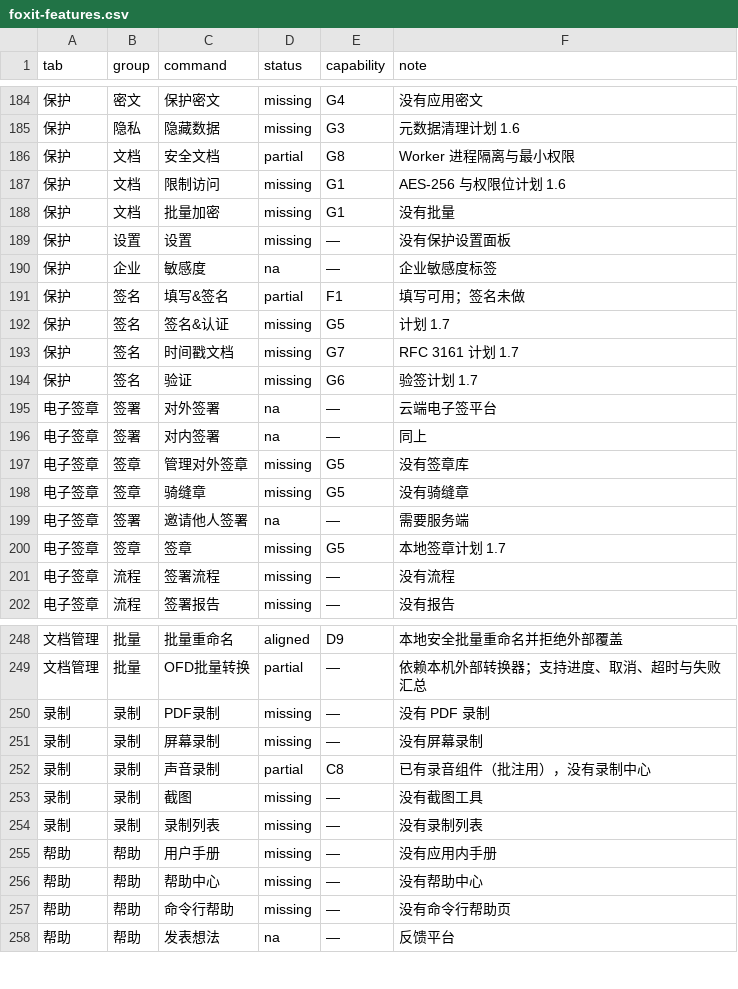
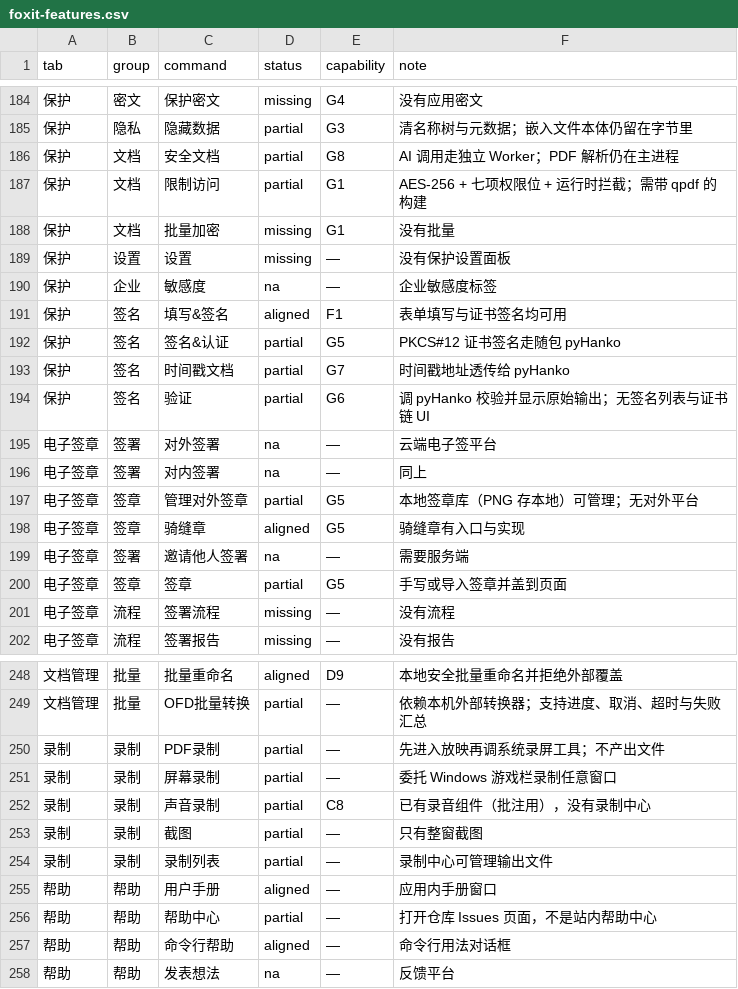
Before and after one commit to fengjutian/Folixa, a CSV file: docs/benchmark/foxit-features.csv, drawn as a sheet; only a part is shown, gaps mark what is left out; the diff covers the shown part only.

Commit message:
Update Foxit feature benchmark and build matrix documentation
- Revised the Foxit features benchmark CSV to reflect the current status of features, including updates on printing, exporting, editing, and form functionalities.
- Enhanced the build-foxit-matrix.py script documentation to clarify the evaluation criteria and recent changes in feature alignment, including new capabilities and identified gaps.
- Adjusted the language for clarity and accuracy regarding the status of features and their implementation in the context of user experience and compliance.

```diff
--- a/docs/benchmark/foxit-features.csv
+++ b/docs/benchmark/foxit-features.csv
@@ -184,5 +184,5 @@ tab,group,command,status,capability,note
 保护,密文,保护密文,missing,G4,没有应用密文
-保护,隐私,隐藏数据,missing,G3,元数据清理计划 1.6
-保护,文档,安全文档,partial,G8,Worker 进程隔离与最小权限
-保护,文档,限制访问,missing,G1,AES-256 与权限位计划 1.6
+保护,隐私,隐藏数据,partial,G3,清名称树与元数据；嵌入文件本体仍留在字节里
+保护,文档,安全文档,partial,G8,AI 调用走独立 Worker；PDF 解析仍在主进程
+保护,文档,限制访问,partial,G1,AES-256 + 七项权限位 + 运行时拦截；需带 qpdf 的构建
 保护,文档,批量加密,missing,G1,没有批量
@@ -190,12 +190,12 @@ tab,group,command,status,capability,note
 保护,企业,敏感度,na,—,企业敏感度标签
-保护,签名,填写&签名,partial,F1,填写可用；签名未做
-保护,签名,签名&认证,missing,G5,计划 1.7
-保护,签名,时间戳文档,missing,G7,RFC 3161 计划 1.7
-保护,签名,验证,missing,G6,验签计划 1.7
+保护,签名,填写&签名,aligned,F1,表单填写与证书签名均可用
+保护,签名,签名&认证,partial,G5,PKCS#12 证书签名走随包 pyHanko
+保护,签名,时间戳文档,partial,G7,时间戳地址透传给 pyHanko
+保护,签名,验证,partial,G6,调 pyHanko 校验并显示原始输出；无签名列表与证书链 UI
 电子签章,签署,对外签署,na,—,云端电子签平台
 电子签章,签署,对内签署,na,—,同上
-电子签章,签章,管理对外签章,missing,G5,没有签章库
-电子签章,签章,骑缝章,missing,G5,没有骑缝章
+电子签章,签章,管理对外签章,partial,G5,本地签章库（PNG 存本地）可管理；无对外平台
+电子签章,签章,骑缝章,aligned,G5,骑缝章有入口与实现
 电子签章,签署,邀请他人签署,na,—,需要服务端
-电子签章,签章,签章,missing,G5,本地签章计划 1.7
+电子签章,签章,签章,partial,G5,手写或导入签章并盖到页面
 电子签章,流程,签署流程,missing,—,没有流程
@@ -249,10 +249,10 @@ tab,group,command,status,capability,note
 文档管理,批量,OFD批量转换,partial,—,依赖本机外部转换器；支持进度、取消、超时与失败汇总
-录制,录制,PDF录制,missing,—,没有 PDF 录制
-录制,录制,屏幕录制,missing,—,没有屏幕录制
+录制,录制,PDF录制,partial,—,先进入放映再调系统录屏工具；不产出文件
+录制,录制,屏幕录制,partial,—,委托 Windows 游戏栏录制任意窗口
 录制,录制,声音录制,partial,C8,已有录音组件（批注用），没有录制中心
-录制,录制,截图,missing,—,没有截图工具
-录制,录制,录制列表,missing,—,没有录制列表
-帮助,帮助,用户手册,missing,—,没有应用内手册
-帮助,帮助,帮助中心,missing,—,没有帮助中心
-帮助,帮助,命令行帮助,missing,—,没有命令行帮助页
+录制,录制,截图,partial,—,只有整窗截图
+录制,录制,录制列表,partial,—,录制中心可管理输出文件
+帮助,帮助,用户手册,aligned,—,应用内手册窗口
+帮助,帮助,帮助中心,partial,—,打开仓库 Issues 页面，不是站内帮助中心
+帮助,帮助,命令行帮助,aligned,—,命令行用法对话框
 帮助,帮助,发表想法,na,—,反馈平台
```
Also changed, not shown: 124 edited cells elsewhere in this file, 3 other files.
